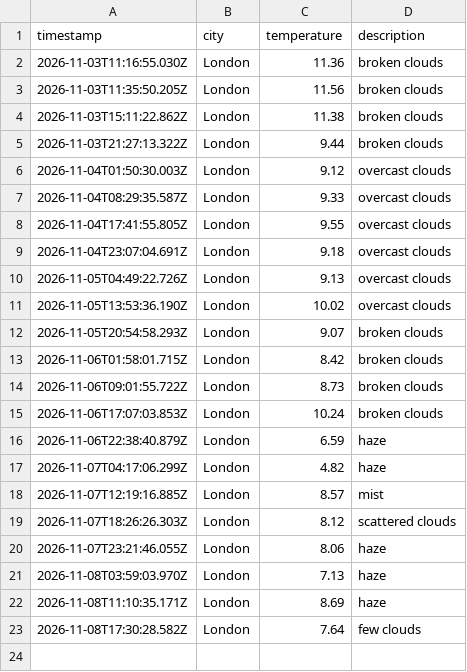
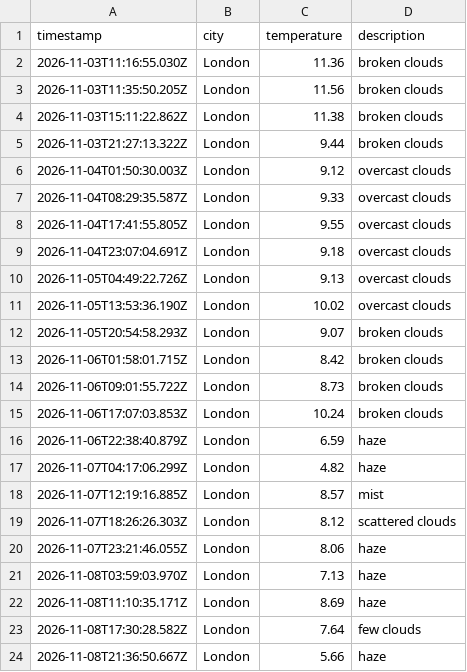
Before and after one commit to jhelangley/weather-app-dataops, a CSV file: data/weather_log.csv, drawn as a sheet.

```diff
--- a/data/weather_log.csv
+++ b/data/weather_log.csv
@@ -23 +23,2 @@ timestamp,city,temperature,description
 2026-11-08T17:30:28.582Z,London,7.64,few clouds
+2026-11-08T21:36:50.667Z,London,5.66,haze
```
Also changed, not shown: 1 other file.
